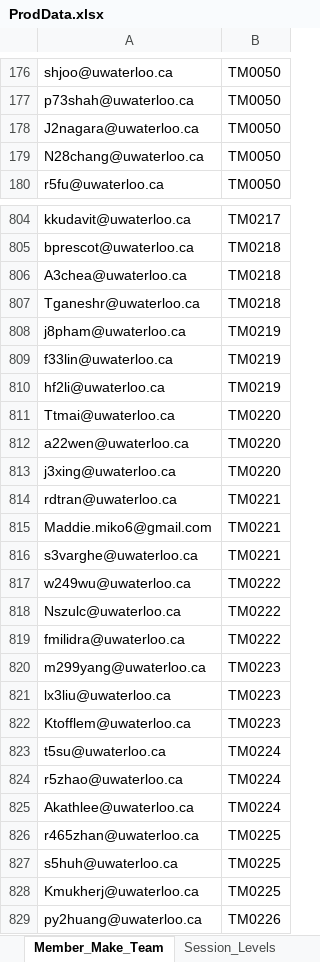
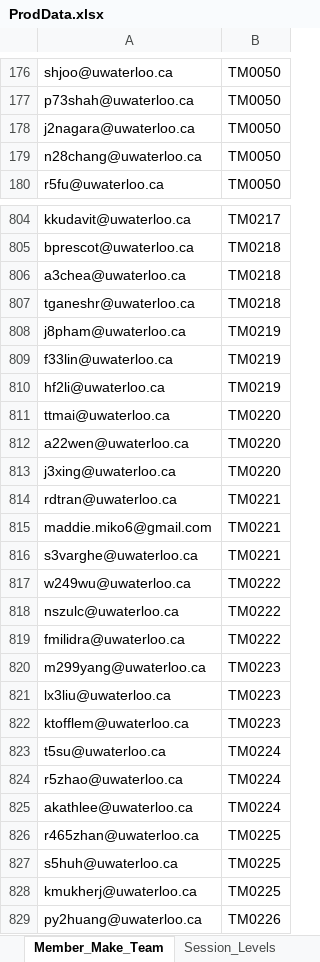
Before and after one commit to barathvelmu/Project-SERVE, an Excel workbook: ProdData/ProdData.xlsx, sheet Member_Make_Team, drawn as a sheet; only a part is shown, gaps mark what is left out; values as stored, in another font and other column widths than the file's, no borders; the diff covers the shown part only; the diff names each change by its address in the sheet, - before the commit and + after, or states it on an @@ line.

```diff
--- a/ProdData/ProdData.xlsx (sheet Member_Make_Team)
+++ b/ProdData/ProdData.xlsx (sheet Member_Make_Team)
-A178: J2nagara@uwaterloo.ca
+A178: j2nagara@uwaterloo.ca
-A179: N28chang@uwaterloo.ca
+A179: n28chang@uwaterloo.ca
-A806: A3chea@uwaterloo.ca
+A806: a3chea@uwaterloo.ca
-A807: Tganeshr@uwaterloo.ca
+A807: tganeshr@uwaterloo.ca
-A811: Ttmai@uwaterloo.ca
+A811: ttmai@uwaterloo.ca
-A815: Maddie.miko6@gmail.com
+A815: maddie.miko6@gmail.com
-A818: Nszulc@uwaterloo.ca
+A818: nszulc@uwaterloo.ca
-A822: Ktofflem@uwaterloo.ca
+A822: ktofflem@uwaterloo.ca
-A825: Akathlee@uwaterloo.ca
+A825: akathlee@uwaterloo.ca
-A828: Kmukherj@uwaterloo.ca
+A828: kmukherj@uwaterloo.ca
```
Also changed, not shown: 116 edited cells elsewhere in this sheet, sheet Team, sheet Member_Valid_For_Term, sheet Member, sheet Member_Attend_Session, sheet Session_Levels, sheet Tournament, 8 other files.
